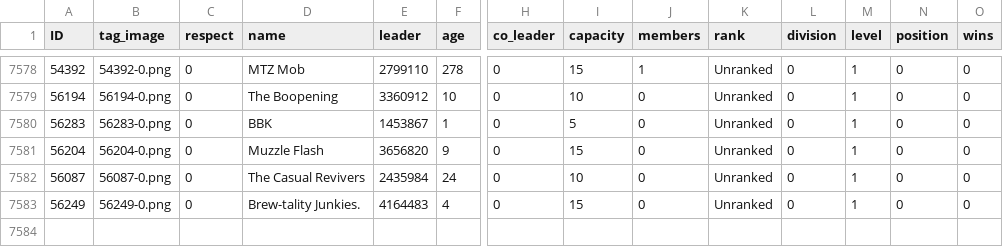
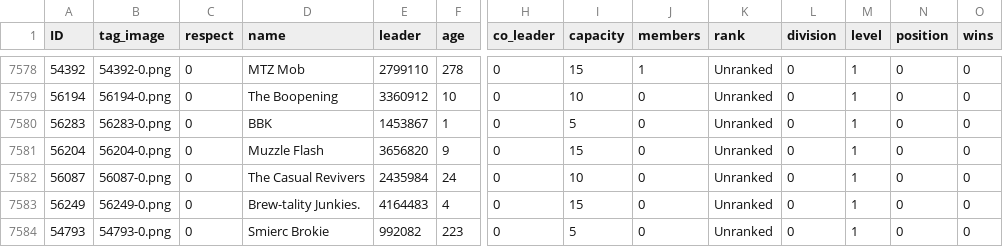
Before and after one commit to algisk/algisk.github.io, a CSV file: deadFacs.csv, drawn as a sheet; only a part is shown, gaps mark what is left out; rows hold the shown columns only; the diff names each change by its address in the sheet, - before the commit and + after, or states it on an @@ line.

```diff
--- a/deadFacs.csv
+++ b/deadFacs.csv
+row 7584: 54793 | 54793-0.png | 0 | Smierc Brokie | 992082 | 223 | 0 | 5 | 0 | Unranked | 0 | 1 | 0 | 0
```
Also changed, not shown: 3 other files.
